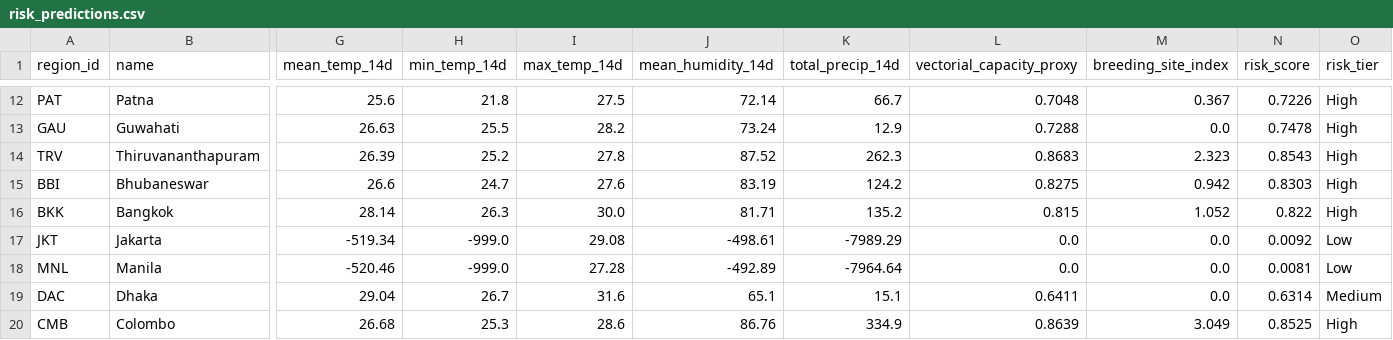
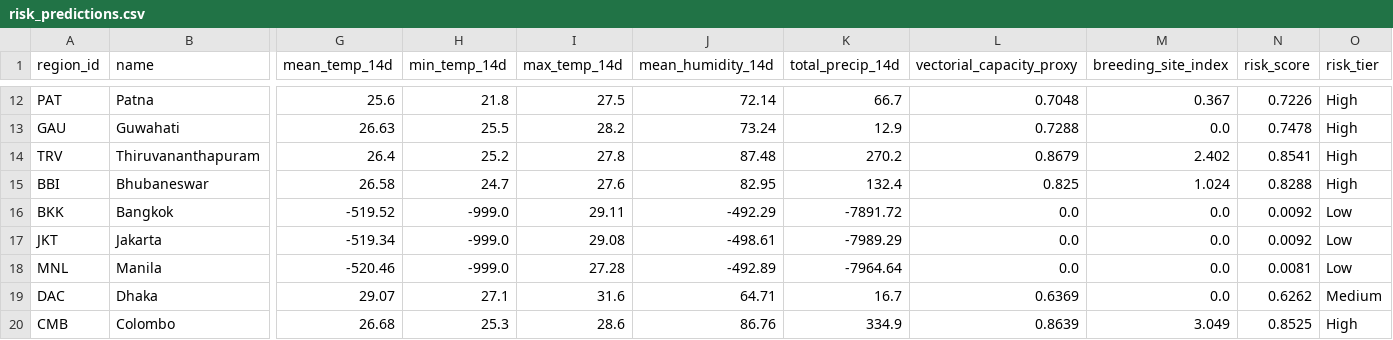
Before and after one commit to Rohith-888-destroyer/BioWeather, a CSV file: data/processed/risk_predictions.csv, drawn as a sheet; only a part is shown, gaps mark what is left out; the diff covers the shown part only; the diff names each change by its address in the sheet, - before the commit and + after, or states it on an @@ line.

```diff
--- a/data/processed/risk_predictions.csv
+++ b/data/processed/risk_predictions.csv
-G14 (mean_temp_14d): 26.39
+G14 (mean_temp_14d): 26.4
-J14 (mean_humidity_14d): 87.52
+J14 (mean_humidity_14d): 87.48
-K14 (total_precip_14d): 262.3
+K14 (total_precip_14d): 270.2
-L14 (vectorial_capacity_proxy): 0.8683
+L14 (vectorial_capacity_proxy): 0.8679
-M14 (breeding_site_index): 2.323
+M14 (breeding_site_index): 2.402
-N14 (risk_score): 0.8543
+N14 (risk_score): 0.8541
-G15 (mean_temp_14d): 26.6
+G15 (mean_temp_14d): 26.58
-J15 (mean_humidity_14d): 83.19
+J15 (mean_humidity_14d): 82.95
-K15 (total_precip_14d): 124.2
+K15 (total_precip_14d): 132.4
-L15 (vectorial_capacity_proxy): 0.8275
+L15 (vectorial_capacity_proxy): 0.825
-M15 (breeding_site_index): 0.942
+M15 (breeding_site_index): 1.024
-N15 (risk_score): 0.8303
+N15 (risk_score): 0.8288
-G16 (mean_temp_14d): 28.14
+G16 (mean_temp_14d): -519.52
-H16 (min_temp_14d): 26.3
+H16 (min_temp_14d): -999.0
-I16 (max_temp_14d): 30.0
+I16 (max_temp_14d): 29.11
-J16 (mean_humidity_14d): 81.71
+J16 (mean_humidity_14d): -492.29
-K16 (total_precip_14d): 135.2
+K16 (total_precip_14d): -7891.72
-L16 (vectorial_capacity_proxy): 0.815
+L16 (vectorial_capacity_proxy): 0.0
-M16 (breeding_site_index): 1.052
+M16 (breeding_site_index): 0.0
-N16 (risk_score): 0.822
+N16 (risk_score): 0.0092
-O16 (risk_tier): High
+O16 (risk_tier): Low
-G19 (mean_temp_14d): 29.04
+G19 (mean_temp_14d): 29.07
-H19 (min_temp_14d): 26.7
+H19 (min_temp_14d): 27.1
-J19 (mean_humidity_14d): 65.1
+J19 (mean_humidity_14d): 64.71
-K19 (total_precip_14d): 15.1
+K19 (total_precip_14d): 16.7
-L19 (vectorial_capacity_proxy): 0.6411
+L19 (vectorial_capacity_proxy): 0.6369
-N19 (risk_score): 0.6314
+N19 (risk_score): 0.6262
```
Also changed, not shown: 138 edited cells elsewhere in this file, data/processed/features_latest.csv, 7 other files.
